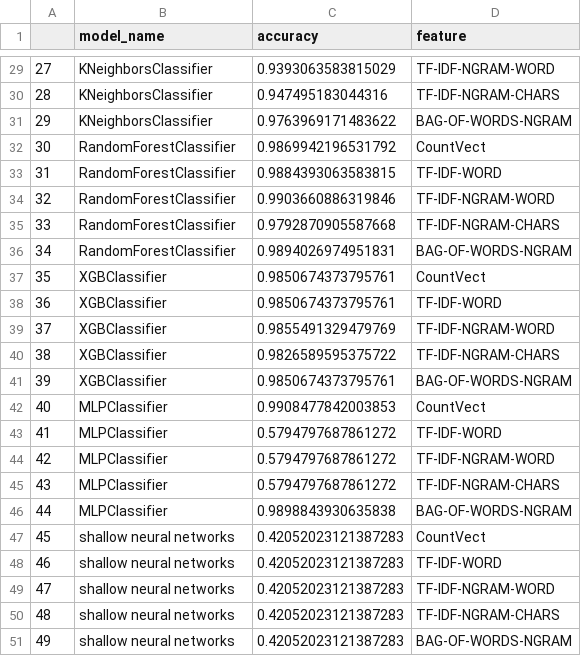
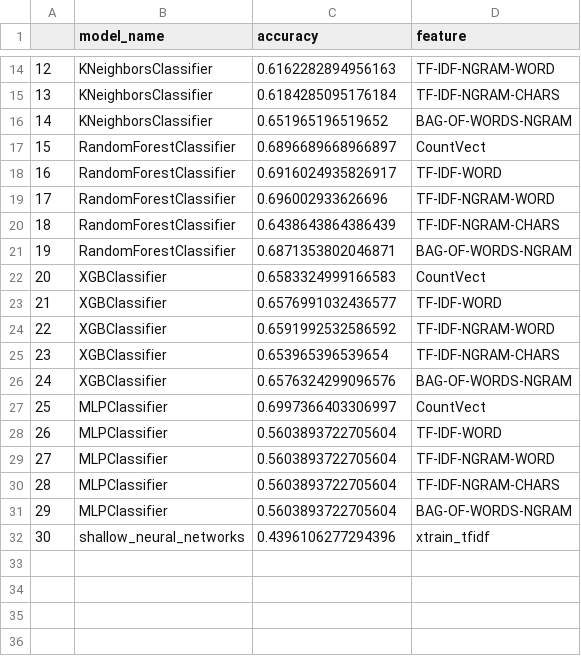
Before and after one commit to kamisiuu/Master-Thesis, a CSV file: data/results/accuracy_table/all_results_from_training.csv, drawn as a sheet; only a part is shown, gaps mark what is left out; removed rows and columns are numbered as before the commit, all else as after; the diff covers the shown part only; the diff names each change by its address in the sheet, - before the commit and + after, or states it on an @@ line.

```diff
--- a/data/results/accuracy_table/all_results_from_training.csv
+++ b/data/results/accuracy_table/all_results_from_training.csv
@@ column A renumbered between rows 12 and 31 @@
-C14 (accuracy): 0.9393063583815029
+C14 (accuracy): 0.6162282894956163
-C15 (accuracy): 0.947495183044316
+C15 (accuracy): 0.6184285095176184
-C16 (accuracy): 0.9763969171483622
+C16 (accuracy): 0.651965196519652
-C17 (accuracy): 0.9869942196531792
+C17 (accuracy): 0.6896689668966897
-C18 (accuracy): 0.9884393063583815
+C18 (accuracy): 0.6916024935826917
-C19 (accuracy): 0.9903660886319846
+C19 (accuracy): 0.696002933626696
-C20 (accuracy): 0.9792870905587668
+C20 (accuracy): 0.6438643864386439
-C21 (accuracy): 0.9894026974951831
+C21 (accuracy): 0.6871353802046871
-C22 (accuracy): 0.9850674373795761
+C22 (accuracy): 0.6583324999166583
-C23 (accuracy): 0.9850674373795761
+C23 (accuracy): 0.6576991032436577
-C24 (accuracy): 0.9855491329479769
+C24 (accuracy): 0.6591992532586592
-C25 (accuracy): 0.9826589595375722
+C25 (accuracy): 0.653965396539654
-C26 (accuracy): 0.9850674373795761
+C26 (accuracy): 0.6576324299096576
-C27 (accuracy): 0.9908477842003853
+C27 (accuracy): 0.6997366403306997
-C28:C30 (accuracy): 0.5794797687861272
+C28:C30 (accuracy): 0.5603893722705604
-C31 (accuracy): 0.9898843930635838
+C31 (accuracy): 0.5603893722705604
-row 47: 45 | shallow neural networks | 0.42052023121387283 | CountVect
-row 48: 46 | shallow neural networks | 0.42052023121387283 | TF-IDF-WORD
-row 49: 47 | shallow neural networks | 0.42052023121387283 | TF-IDF-NGRAM-WORD
-row 50: 48 | shallow neural networks | 0.42052023121387283 | TF-IDF-NGRAM-CHARS
-row 51: 49 | shallow neural networks | 0.42052023121387283 | BAG-OF-WORDS-NGRAM
+row 32: 30 | shallow_neural_networks | 0.4396106277294396 | xtrain_tfidf
```
Also changed, not shown: 15 removed rows and 12 edited cells elsewhere in this file, 32 other files.
